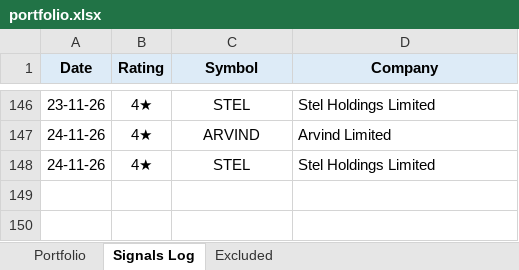
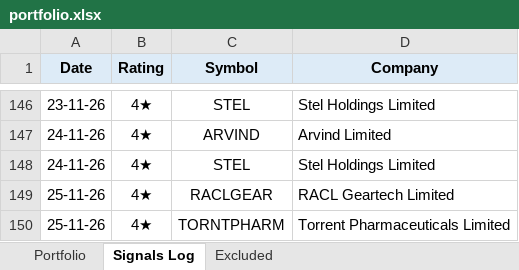
Before and after one commit to learningblueoceancapital-png/nse-deals-monitor, an Excel workbook: portfolio.xlsx, sheet Signals Log, drawn as a sheet; only a part is shown, gaps mark what is left out; values as stored, in another font and other column widths than the file's, no borders; the diff names each change by its address in the sheet, - before the commit and + after, or states it on an @@ line.

```diff
--- a/portfolio.xlsx (sheet Signals Log)
+++ b/portfolio.xlsx (sheet Signals Log)
+row 149: 25-11-26 | 4★ | RACLGEAR | RACL Geartech Limited
+row 150: 25-11-26 | 4★ | TORNTPHARM | Torrent Pharmaceuticals Limited
```
Also changed, not shown: sheet Portfolio, formulas that keep their value, 2 other files.
